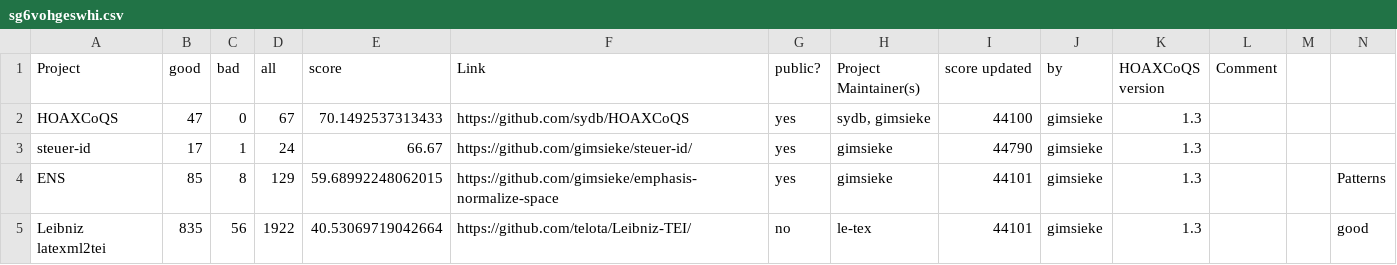
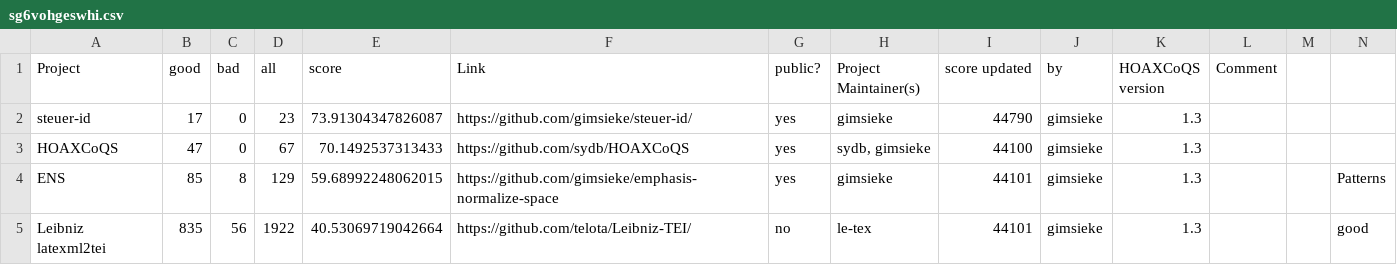
Before and after one commit to sydb/HOAXCoQS, a CSV file: scores/sg6vohgeswhi.csv, drawn as a sheet; only a part is shown; removed rows and columns are numbered as before the commit, all else as after; rows hold the shown columns only; the diff names each change by its address in the sheet, - before the commit and + after, or states it on an @@ line.

Commit message:
updated steuer-id score

```diff
--- a/scores/sg6vohgeswhi.csv
+++ b/scores/sg6vohgeswhi.csv
+row 2: steuer-id | 17 | 0 | 23 | 73.91304347826087 | https://github.com/gimsieke/steuer-id/ | yes | gimsieke | 44790 | gimsieke | 1.3
-row 3: steuer-id | 17 | 1 | 24 | 66.67 | https://github.com/gimsieke/steuer-id/ | yes | gimsieke | 44790 | gimsieke | 1.3
```
